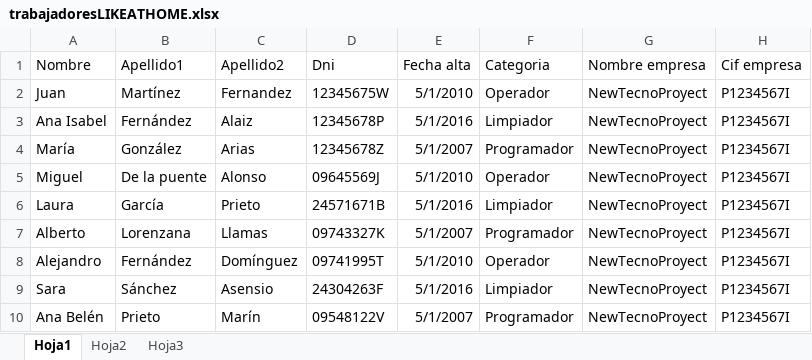
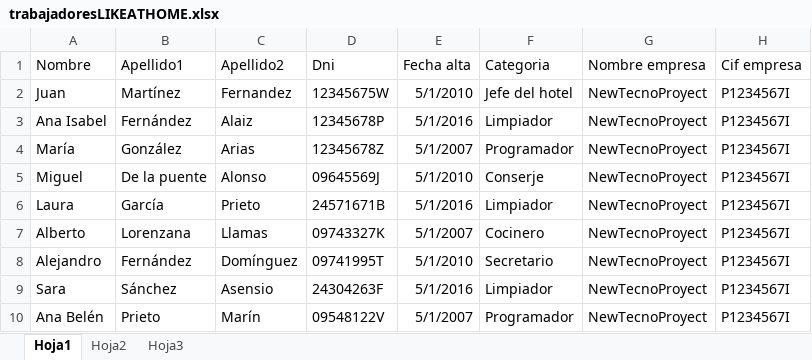
Before and after one commit to bariowd/Software, an Excel workbook: GestionHotel/trabajadoresLIKEATHOME.xlsx, sheet Hoja1, drawn as a sheet; only a part is shown; values as stored, in another font and other column widths than the file's, no borders; the diff names each change by its address in the sheet, - before the commit and + after, or states it on an @@ line.

```diff
--- a/GestionHotel/trabajadoresLIKEATHOME.xlsx (sheet Hoja1)
+++ b/GestionHotel/trabajadoresLIKEATHOME.xlsx (sheet Hoja1)
-F2 (Categoria): Operador
+F2 (Categoria): Jefe del hotel
-F5 (Categoria): Operador
+F5 (Categoria): Conserje
-F7 (Categoria): Programador
+F7 (Categoria): Cocinero
-F8 (Categoria): Operador
+F8 (Categoria): Secretario
```
Also changed, not shown: sheet Hoja2, 4 other files.
